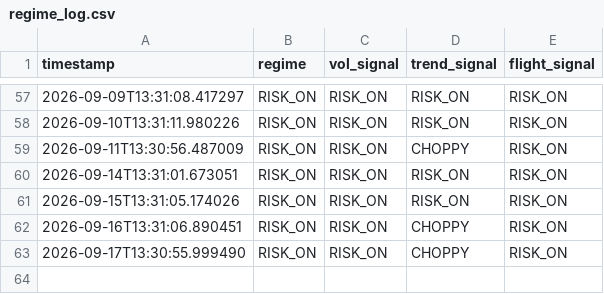
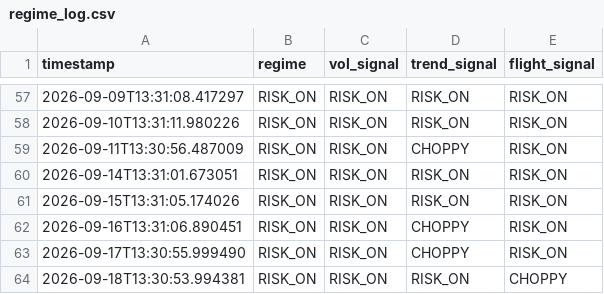
Before and after one commit to Tyler-Morton/BeatTheComp, a CSV file: regime_log.csv, drawn as a sheet; only a part is shown, gaps mark what is left out.

```diff
--- a/regime_log.csv
+++ b/regime_log.csv
@@ -63 +63,2 @@ timestamp,regime,vol_signal,trend_signal,flight_signal
 2026-09-17T13:30:55.999490,RISK_ON,RISK_ON,CHOPPY,RISK_ON
+2026-09-18T13:30:53.994381,RISK_ON,RISK_ON,RISK_ON,CHOPPY
```
Also changed, not shown: daily_log.csv, watchlist_log.csv, 1 other file.
